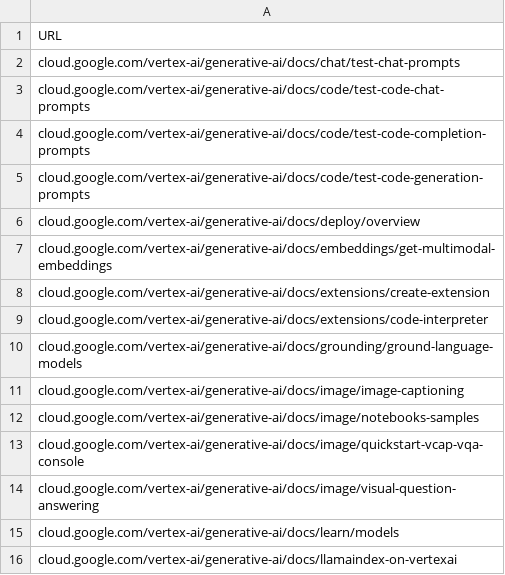
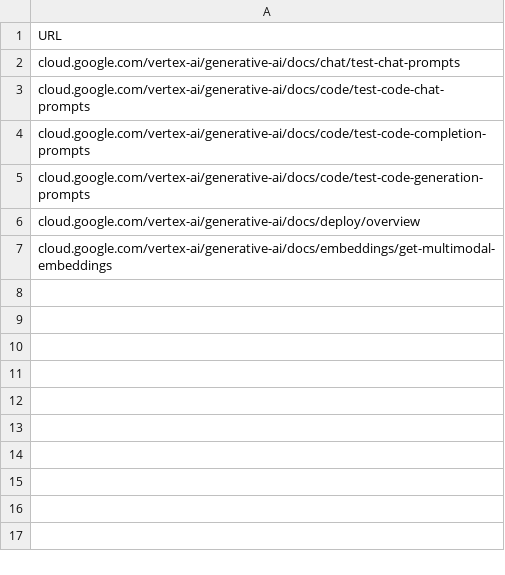
Before and after one commit to markbpryan/using_gemini_to_validate_doc_topics, a CSV file: input_urls.csv, drawn as a sheet; the diff names each change by its address in the sheet, - before the commit and + after, or states it on an @@ line.

Commit message:
smaller vertex ai gen ai input for soup

```diff
--- a/input_urls.csv
+++ b/input_urls.csv
-row 8: cloud.google.com/vertex-ai/generative-ai/docs/extensions/create-extension
-row 9: cloud.google.com/vertex-ai/generative-ai/docs/extensions/code-interpreter
-row 10: cloud.google.com/vertex-ai/generative-ai/docs/grounding/ground-language-models
-row 11: cloud.google.com/vertex-ai/generative-ai/docs/image/image-captioning
-row 12: cloud.google.com/vertex-ai/generative-ai/docs/image/notebooks-samples
-row 13: cloud.google.com/vertex-ai/generative-ai/docs/image/quickstart-vcap-vqa-console
-row 14: cloud.google.com/vertex-ai/generative-ai/docs/image/visual-question-answering
-row 15: cloud.google.com/vertex-ai/generative-ai/docs/learn/models
-row 16: cloud.google.com/vertex-ai/generative-ai/docs/llamaindex-on-vertexai
```
